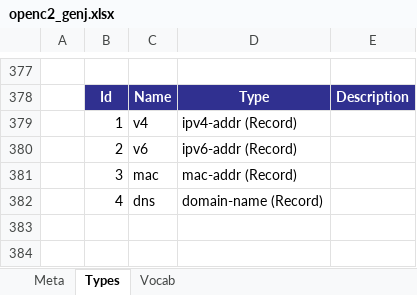
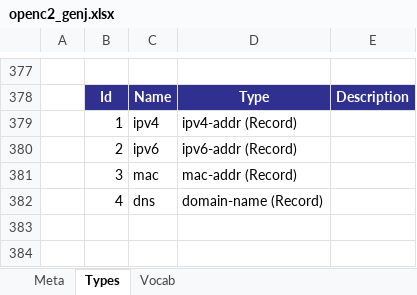
Before and after one commit to OpenC2-org/openc2-davaya, an Excel workbook: pub-jaen/jaen/data_gen/openc2_genj.xlsx, sheet Types, drawn as a sheet; only a part is shown, gaps mark what is left out; values as stored, in another font and other column widths than the file's, no borders; the diff names each change by its address in the sheet, - before the commit and + after, or states it on an @@ line.

```diff
--- a/pub-jaen/jaen/data_gen/openc2_genj.xlsx (sheet Types)
+++ b/pub-jaen/jaen/data_gen/openc2_genj.xlsx (sheet Types)
-C379: v4
+C379: ipv4
-C380: v6
+C380: ipv6
```
Also changed, not shown: sheet Meta, pub-jaen/jaen/data_gen/cybox_genj.xlsx, 7 other files.
